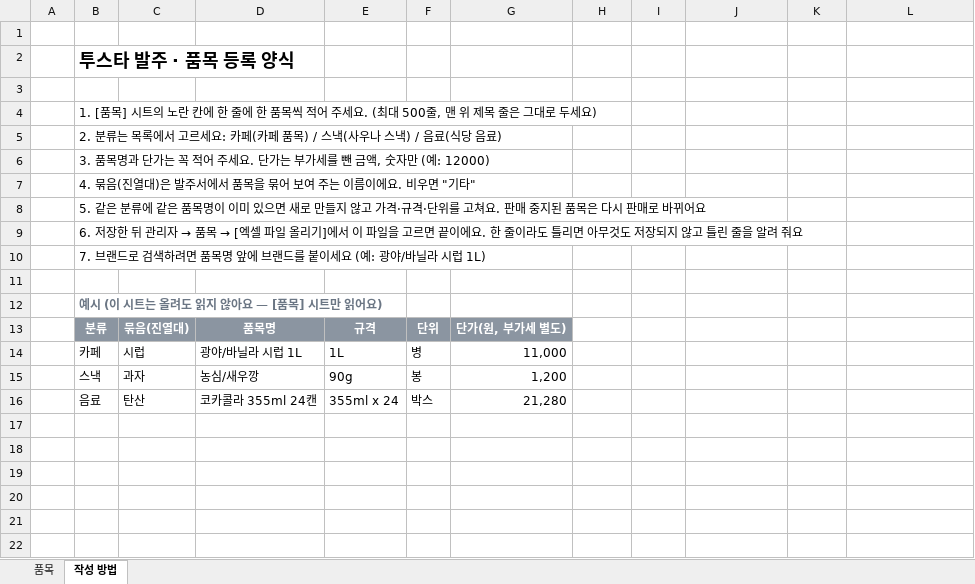
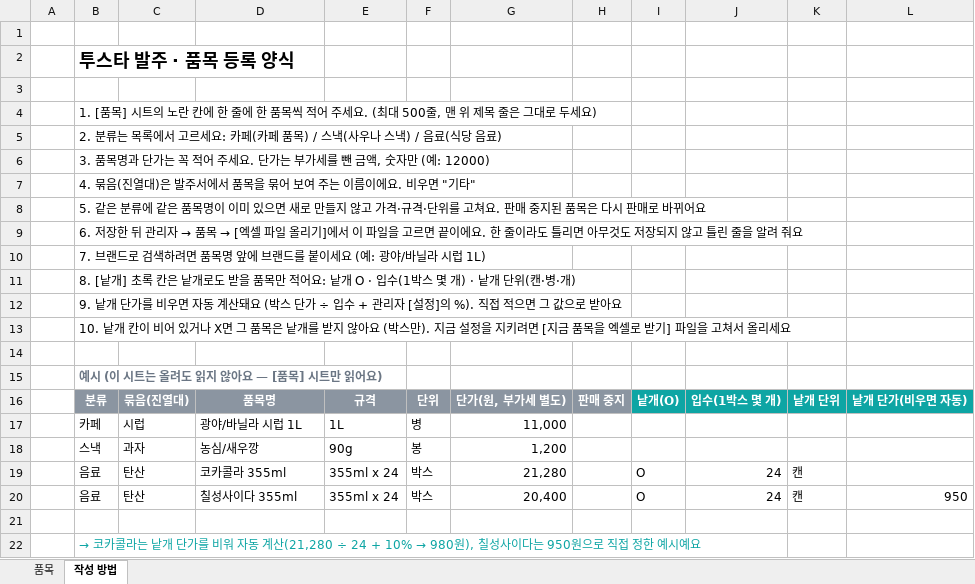
Before and after one commit to yhbu13-dev/ghddnjsqls, an Excel workbook: twostar-order/manual/투스타_품목등록_양식.xlsx, sheet 작성 방법, drawn as a sheet; values as stored, in another font and other column widths than the file's, no borders; addresses are those after the commit; the diff names each change by its address in the sheet, - before the commit and + after, or states it on an @@ line.

```diff
--- a/twostar-order/manual/투스타_품목등록_양식.xlsx (sheet 작성 방법)
+++ b/twostar-order/manual/투스타_품목등록_양식.xlsx (sheet 작성 방법)
+row 11:  | 8. [낱개] 초록 칸은 낱개로도 받을 품목만 적어요: 낱개 O · 입수(1박스 몇 개) · 낱개 단위(캔·병·개)
+row 12:  | 9. 낱개 단가를 비우면 자동 계산돼요 (박스 단가 ÷ 입수 + 관리자 [설정]의 %). 직접 적으면 그 값으로 받아요
+row 13:  | 10. 낱개 칸이 비어 있거나 X면 그 품목은 낱개를 받지 않아요 (박스만). 지금 설정을 지키려면 [지금 품목을 엑셀로 받기] 파일을 고쳐서 올리세요
-H16: (empty)
+H16: 판매 중지
-H16 fill: none
+H16 fill: #8B95A1
-I16: (empty)
+I16: 낱개(O)
-I16:L16 fill: none
+I16:L16 fill: #0EA5A4
-J16: (empty)
+J16: 입수(1박스 몇 개)
-K16: (empty)
+K16: 낱개 단위
-L16: (empty)
+L16: 낱개 단가(비우면 자동)
-D19: 코카콜라 355ml 24캔
+D19: 코카콜라 355ml
-I19: (empty)
+I19: O
-J19: (empty)
+J19: 24
-K19: (empty)
+K19: 캔
+row 20:  | 음료 | 탄산 | 칠성사이다 355ml | 355ml x 24 | 박스 | 20,400 |  | O | 24 | 캔 | 950
+row 21: (empty)
+row 22:  | → 코카콜라는 낱개 단가를 비워 자동 계산(21,280 ÷ 24 + 10% → 980원), 칠성사이다는 950원으로 직접 정한 예시예요
```
Also changed, not shown: sheet 품목, twostar-order/public/item-template.xlsx, 9 other files.
